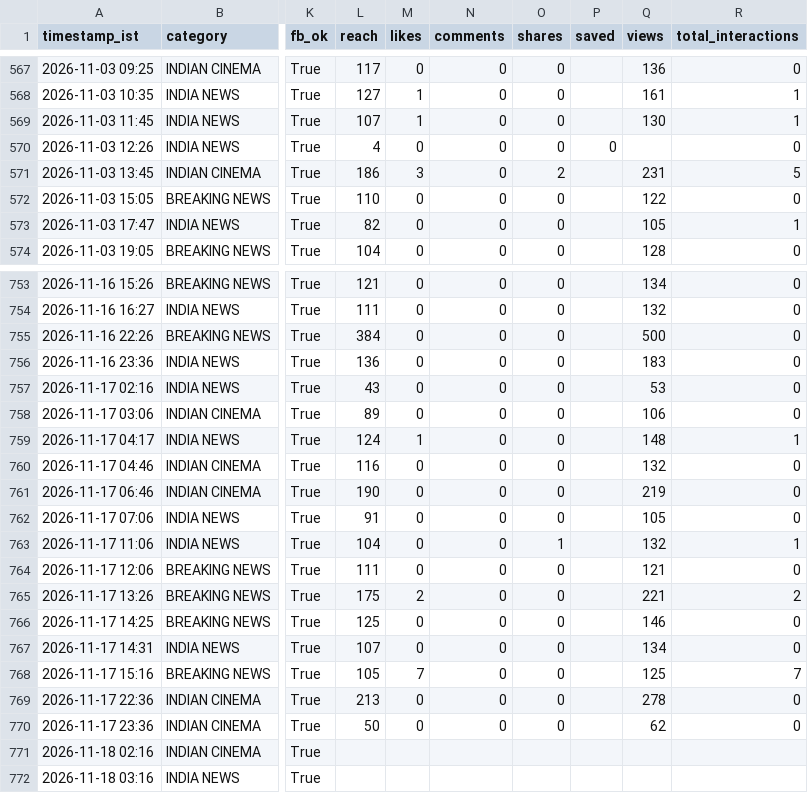
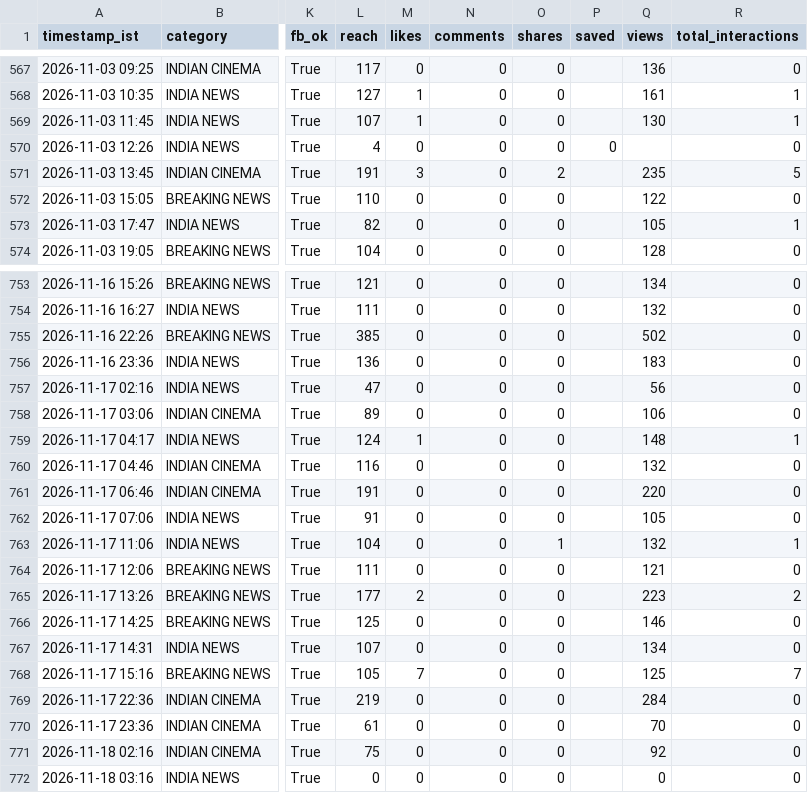
Before and after one commit to araviaravind333-sketch/Aravind24new, a CSV file: data/performance.csv, drawn as a sheet; only a part is shown, gaps mark what is left out; the diff names each change by its address in the sheet, - before the commit and + after, or states it on an @@ line.

```diff
--- a/data/performance.csv
+++ b/data/performance.csv
-L571 (reach): 186
+L571 (reach): 191
-Q571 (views): 231
+Q571 (views): 235
-L755 (reach): 384
+L755 (reach): 385
-Q755 (views): 500
+Q755 (views): 502
-L757 (reach): 43
+L757 (reach): 47
-Q757 (views): 53
+Q757 (views): 56
-L761 (reach): 190
+L761 (reach): 191
-Q761 (views): 219
+Q761 (views): 220
-L765 (reach): 175
+L765 (reach): 177
-Q765 (views): 221
+Q765 (views): 223
-L769 (reach): 213
+L769 (reach): 219
-Q769 (views): 278
+Q769 (views): 284
-L770 (reach): 50
+L770 (reach): 61
-Q770 (views): 62
+Q770 (views): 70
-L771 (reach): (empty)
+L771 (reach): 75
-M771:M772 (likes): (empty)
+M771:M772 (likes): 0
-N771:N772 (comments): (empty)
+N771:N772 (comments): 0
-O771:O772 (shares): (empty)
+O771:O772 (shares): 0
-Q771 (views): (empty)
+Q771 (views): 92
-R771:R772 (total_interactions): (empty)
+R771:R772 (total_interactions): 0
-L772 (reach): (empty)
+L772 (reach): 0
-Q772 (views): (empty)
+Q772 (views): 0
```
Also changed, not shown: data/followers.csv.
